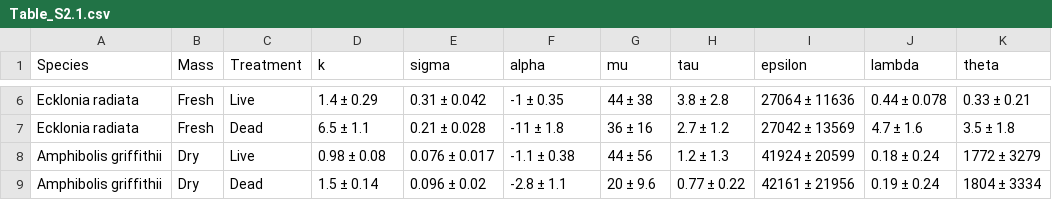
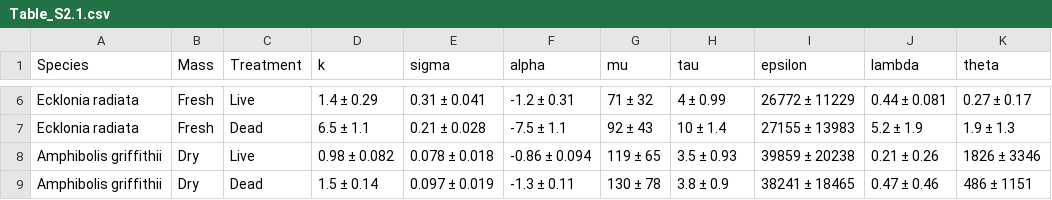
Before and after one commit to lukaseamus/dead-deco, a CSV file: Tables/Table_S2.1.csv, drawn as a sheet; only a part is shown, gaps mark what is left out; the diff covers the shown part only; the diff names each change by its address in the sheet, - before the commit and + after, or states it on an @@ line.

```diff
--- a/Tables/Table_S2.1.csv
+++ b/Tables/Table_S2.1.csv
-E6 (sigma): 0.31 ± 0.042
+E6 (sigma): 0.31 ± 0.041
-F6 (alpha): -1 ± 0.35
+F6 (alpha): -1.2 ± 0.31
-G6 (mu): 44 ± 38
+G6 (mu): 71 ± 32
-H6 (tau): 3.8 ± 2.8
+H6 (tau): 4 ± 0.99
-I6 (epsilon): 27064 ± 11636
+I6 (epsilon): 26772 ± 11229
-J6 (lambda): 0.44 ± 0.078
+J6 (lambda): 0.44 ± 0.081
-K6 (theta): 0.33 ± 0.21
+K6 (theta): 0.27 ± 0.17
-F7 (alpha): -11 ± 1.8
+F7 (alpha): -7.5 ± 1.1
-G7 (mu): 36 ± 16
+G7 (mu): 92 ± 43
-H7 (tau): 2.7 ± 1.2
+H7 (tau): 10 ± 1.4
-I7 (epsilon): 27042 ± 13569
+I7 (epsilon): 27155 ± 13983
-J7 (lambda): 4.7 ± 1.6
+J7 (lambda): 5.2 ± 1.9
-K7 (theta): 3.5 ± 1.8
+K7 (theta): 1.9 ± 1.3
-D8 (k): 0.98 ± 0.08
+D8 (k): 0.98 ± 0.082
-E8 (sigma): 0.076 ± 0.017
+E8 (sigma): 0.078 ± 0.018
-F8 (alpha): -1.1 ± 0.38
+F8 (alpha): -0.86 ± 0.094
-G8 (mu): 44 ± 56
+G8 (mu): 119 ± 65
-H8 (tau): 1.2 ± 1.3
+H8 (tau): 3.5 ± 0.93
-I8 (epsilon): 41924 ± 20599
+I8 (epsilon): 39859 ± 20238
-J8 (lambda): 0.18 ± 0.24
+J8 (lambda): 0.21 ± 0.26
-K8 (theta): 1772 ± 3279
+K8 (theta): 1826 ± 3346
-E9 (sigma): 0.096 ± 0.02
+E9 (sigma): 0.097 ± 0.019
-F9 (alpha): -2.8 ± 1.1
+F9 (alpha): -1.3 ± 0.11
-G9 (mu): 20 ± 9.6
+G9 (mu): 130 ± 78
-H9 (tau): 0.77 ± 0.22
+H9 (tau): 3.8 ± 0.9
-I9 (epsilon): 42161 ± 21956
+I9 (epsilon): 38241 ± 18465
-J9 (lambda): 0.19 ± 0.24
+J9 (lambda): 0.47 ± 0.46
-K9 (theta): 1804 ± 3334
+K9 (theta): 486 ± 1151
```
Also changed, not shown: 41 edited cells elsewhere in this file, Tables/Table_1.1.csv, Tables/Table_S2.1_reduced.csv, 12 other files.
